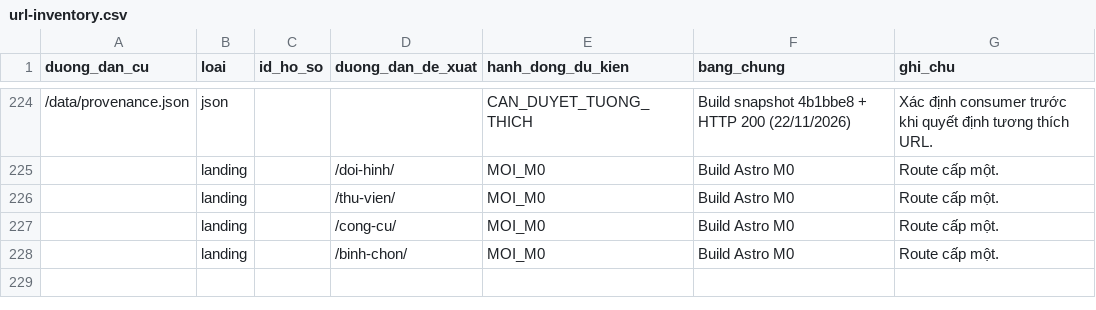
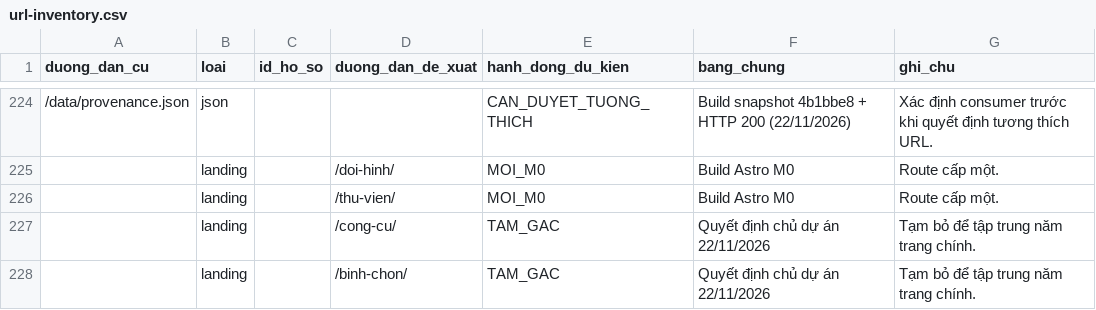
Before and after one commit to sunny251010/CoLQ-Web, a CSV file: docs/architecture/url-inventory.csv, drawn as a sheet; only a part is shown, gaps mark what is left out; removed rows and columns are numbered as before the commit, all else as after; the diff names each change by its address in the sheet, - before the commit and + after, or states it on an @@ line.

```diff
--- a/docs/architecture/url-inventory.csv
+++ b/docs/architecture/url-inventory.csv
-row 227:  | landing |  | /cong-cu/ | MOI_M0 | Build Astro M0 | Route cấp một.
-row 228:  | landing |  | /binh-chon/ | MOI_M0 | Build Astro M0 | Route cấp một.
+row 227:  | landing |  | /cong-cu/ | TAM_GAC | Quyết định chủ dự án 22/11/2026 | Tạm bỏ để tập trung năm trang chính.
+row 228:  | landing |  | /binh-chon/ | TAM_GAC | Quyết định chủ dự án 22/11/2026 | Tạm bỏ để tập trung năm trang chính.
```
Also changed, not shown: 10 other files.
